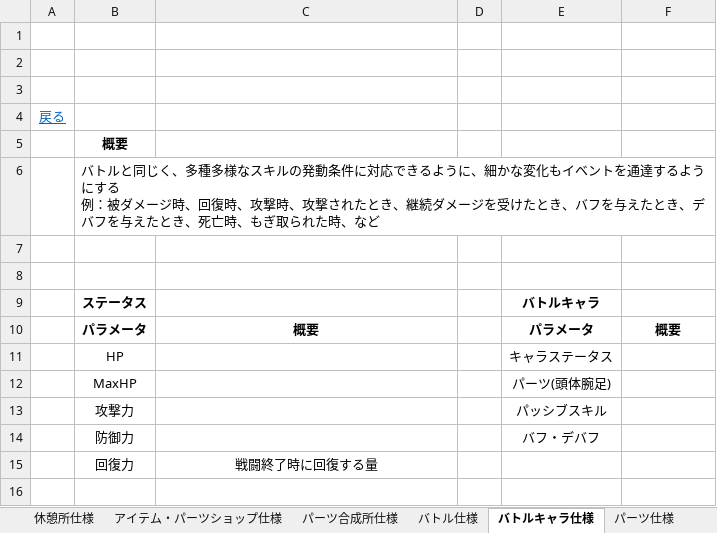
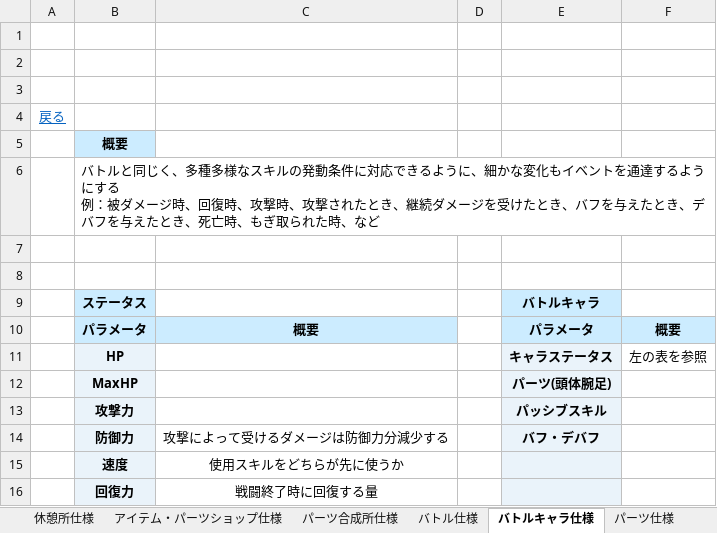
Before and after one commit to kmamonnassi/Portfolio, an Excel workbook: Games/RoadsideInHell_Remake/獄落道中_仕様書.xlsx, sheet バトルキャラ仕様, drawn as a sheet; values as stored, in another font and other column widths than the file's, no borders; charts and pictures not drawn; addresses are those after the commit; the diff names each change by its address in the sheet, - before the commit and + after, or states it on an @@ line.

```diff
--- a/Games/RoadsideInHell_Remake/獄落道中_仕様書.xlsx (sheet バトルキャラ仕様)
+++ b/Games/RoadsideInHell_Remake/獄落道中_仕様書.xlsx (sheet バトルキャラ仕様)
-B5 fill: none
+B5 fill: #CCECFF
-B9 fill: none
+B9 fill: #CCECFF
-E9 fill: none
+E9 fill: #CCECFF
-B10:C10 fill: none
+B10:C10 fill: #CCECFF
-E10:F10 fill: none
+E10:F10 fill: #CCECFF
@@ B11:B14 fill: none → #EAF3FA, bold: off → on @@
@@ E11:E14 fill: none → #EAF3FA, bold: off → on @@
-F11: (empty)
+F11: 左の表を参照
-C14: (empty)
+C14: 攻撃によって受けるダメージは防御力分減少する
+row 15:  | 速度 | 使用スキルをどちらが先に使うか
@@ B16 fill: none → #EAF3FA, bold: off → on @@
-E16 fill: none
+E16 fill: #EAF3FA
```
Also changed, not shown: sheet パーツ一覧, sheet パーツ仕様, sheet 必殺技一覧, sheet 敵一覧, sheet INDEX, sheet アイテム仕様, 15 more sheets, charts or pictures, 11 other files.
